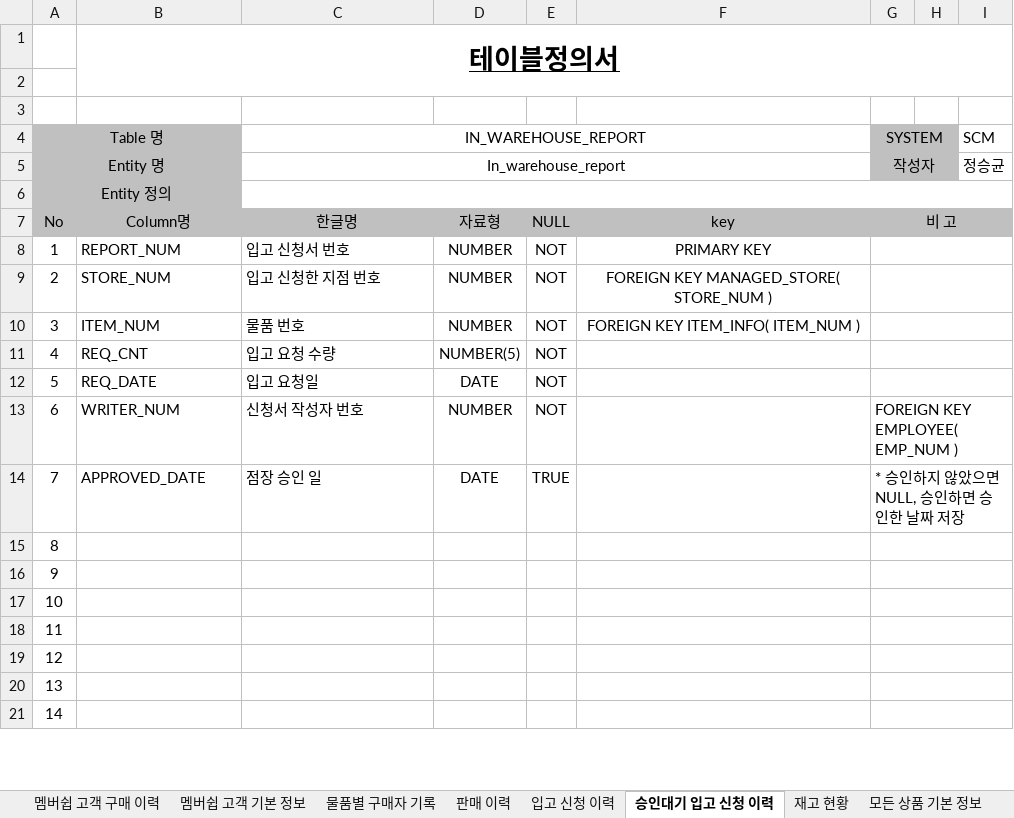
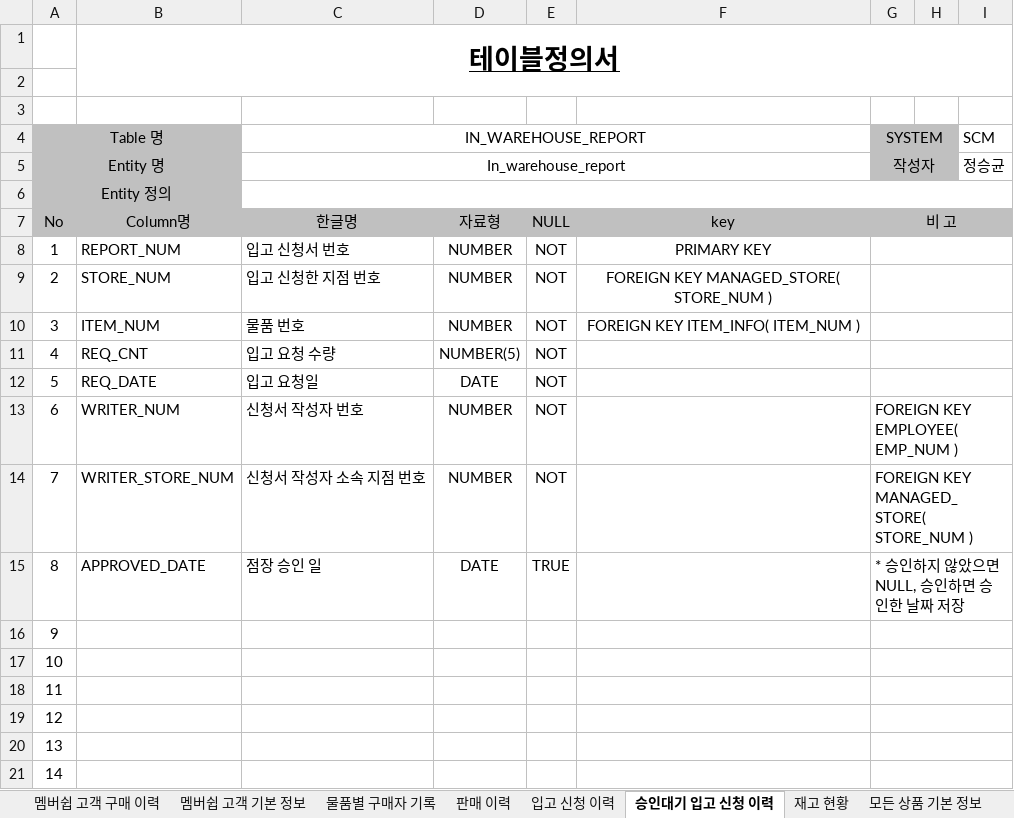
Before and after one commit to shadow98a/TJSManager, an Excel workbook: documents/테이블 정의서.xlsx, sheet 승인대기 입고 신청 이력, drawn as a sheet; only a part is shown; values as stored, in another font and other column widths than the file's, no borders; removed rows and columns are numbered as before the commit, all else as after; the diff names each change by its address in the sheet, - before the commit and + after, or states it on an @@ line.

```diff
--- a/documents/테이블 정의서.xlsx (sheet 승인대기 입고 신청 이력)
+++ b/documents/테이블 정의서.xlsx (sheet 승인대기 입고 신청 이력)
+row 14: 7 | WRITER_STORE_NUM | 신청서 작성자 소속 지점 번호 | NUMBER | NOT |  | FOREIGN KEY MANAGED_STORE( STORE_NUM )
-A15 (Table 명): 7
+A15 (Table 명): 8
-row 15: 8
```
Also changed, not shown: sheet 재고 현황, sheet 직원 근무 기록, sheet 멤버쉽 고객 구매 이력, documents/API 명세서.xlsx.
